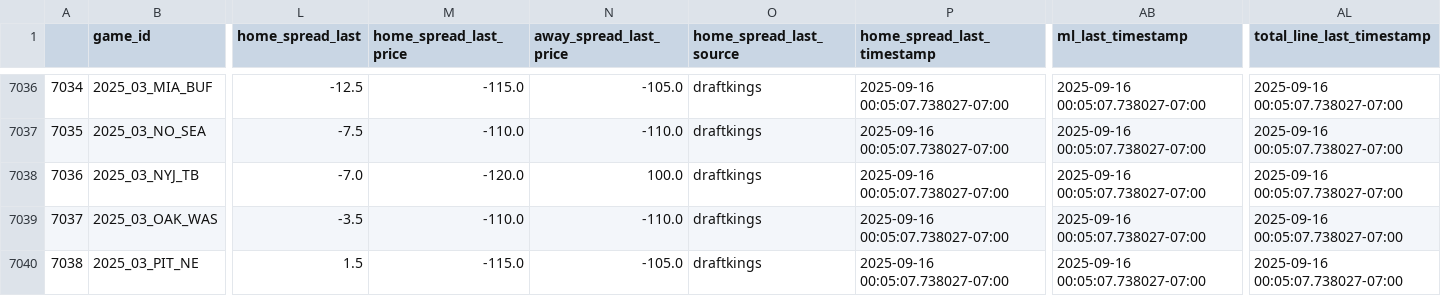
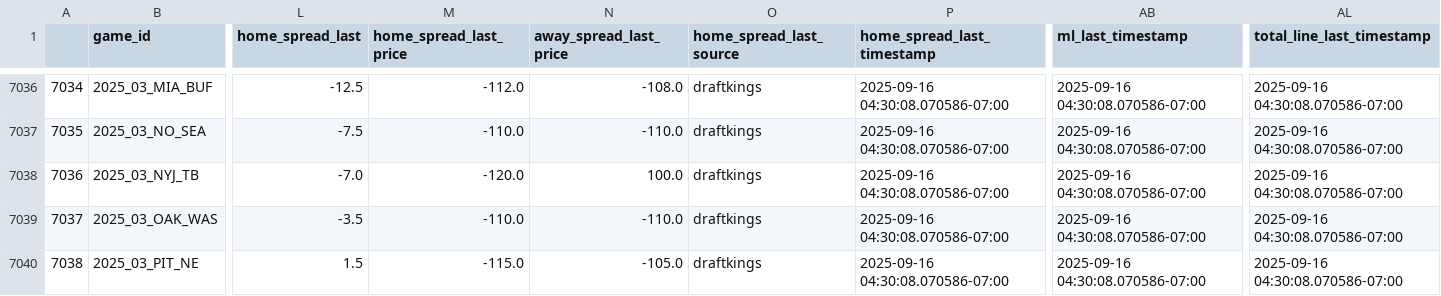
Before and after one commit to greerreNFL/nfelomarket_data, a CSV file: Data/lines.csv, drawn as a sheet; only a part is shown, gaps mark what is left out; the diff covers the shown part only; the diff names each change by its address in the sheet, - before the commit and + after, or states it on an @@ line.

```diff
--- a/Data/lines.csv
+++ b/Data/lines.csv
-M7036 (home_spread_last_price): -115.0
+M7036 (home_spread_last_price): -112.0
-N7036 (away_spread_last_price): -105.0
+N7036 (away_spread_last_price): -108.0
-P7036:P7040 (home_spread_last_timestamp): 2025-09-16 00:05:07.738027-07:00
+P7036:P7040 (home_spread_last_timestamp): 2025-09-16 04:30:08.070586-07:00
-AB7036:AB7040 (ml_last_timestamp): 2025-09-16 00:05:07.738027-07:00
+AB7036:AB7040 (ml_last_timestamp): 2025-09-16 04:30:08.070586-07:00
-AL7036:AL7040 (total_line_last_timestamp): 2025-09-16 00:05:07.738027-07:00
+AL7036:AL7040 (total_line_last_timestamp): 2025-09-16 04:30:08.070586-07:00
```
Also changed, not shown: 62 edited cells elsewhere in this file.
